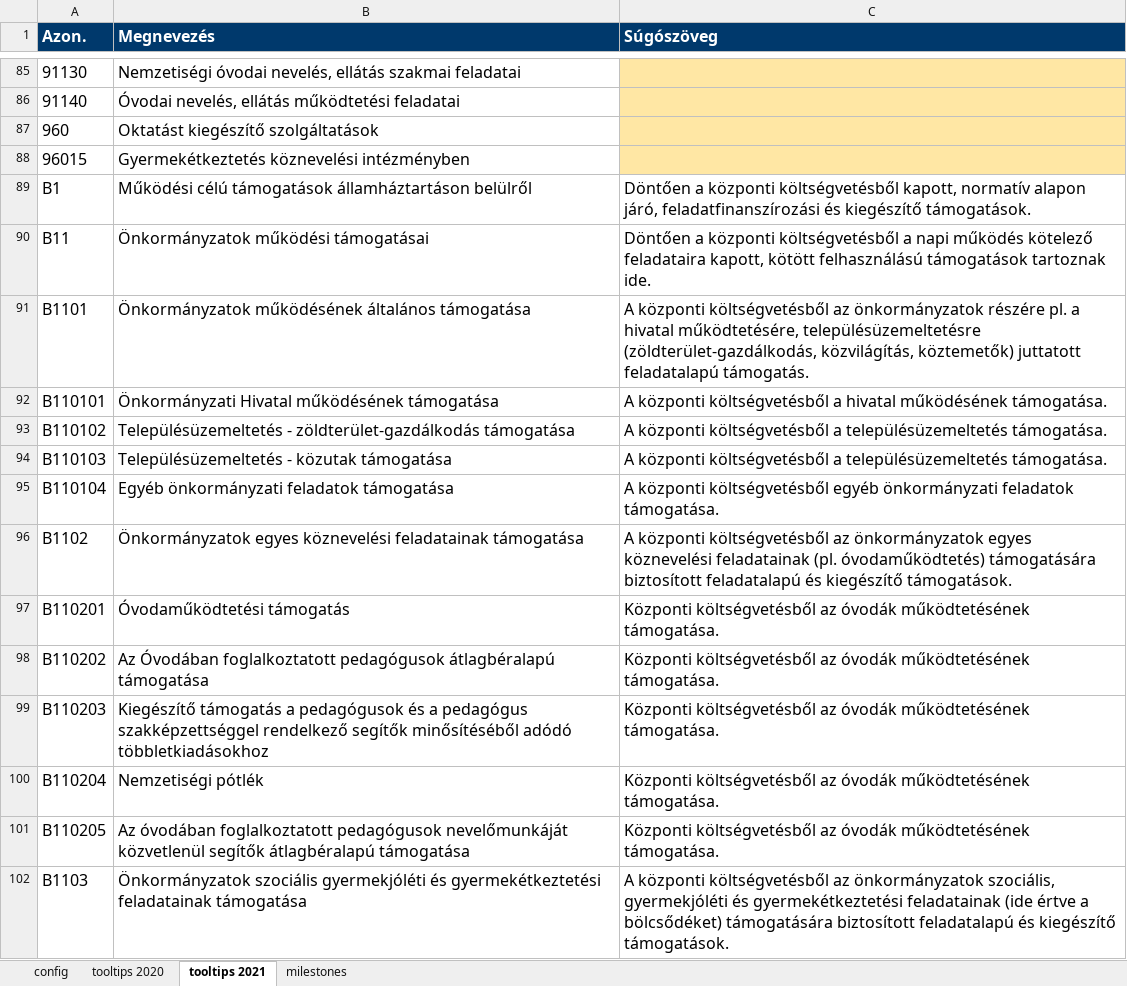
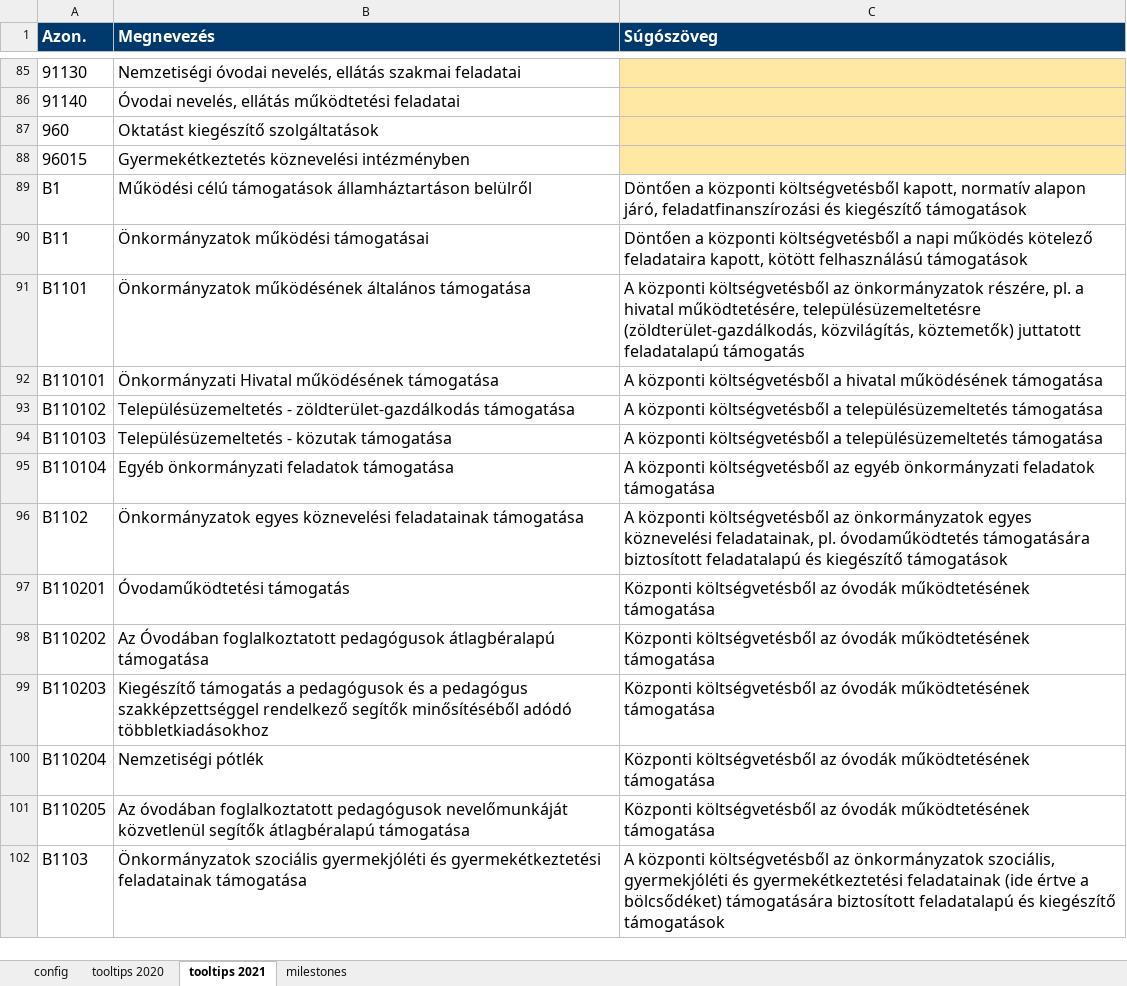
Before and after one commit to k-monitor/onkormanyzati-koltsegvetes-v2, an Excel workbook: input/config.xlsx, sheet tooltips 2021, drawn as a sheet; only a part is shown, gaps mark what is left out; values as stored, in another font and other column widths than the file's, no borders; the diff covers the shown part only; the diff names each change by its address in the sheet, - before the commit and + after, or states it on an @@ line.

```diff
--- a/input/config.xlsx (sheet tooltips 2021)
+++ b/input/config.xlsx (sheet tooltips 2021)
-C89 (Súgószöveg): …és kiegészítő támogatások.
+C89 (Súgószöveg): …és kiegészítő támogatások
-C90 (Súgószöveg): …felhasználású támogatások tartoznak ide.
+C90 (Súgószöveg): …felhasználású támogatások
-C91 (Súgószöveg): …az önkormányzatok részére pl. a hivatal működtetésére, településüzemeltetésre (zöldterület-gazdálkodás, közvilágítás, köztemetők) juttatott feladatalapú támogatás.
+C91 (Súgószöveg): …az önkormányzatok részére, pl. a hivatal működtetésére, településüzemeltetésre (zöldterület-gazdálkodás, közvilágítás, köztemetők) juttatott feladatalapú támogatás
-C92 (Súgószöveg): …hivatal működésének támogatása.
+C92 (Súgószöveg): …hivatal működésének támogatása
-C93:C94 (Súgószöveg): …a településüzemeltetés támogatása.
+C93:C94 (Súgószöveg): …a településüzemeltetés támogatása
-C95 (Súgószöveg): …központi költségvetésből egyéb önkormányzati feladatok támogatása.
+C95 (Súgószöveg): …központi költségvetésből az egyéb önkormányzati feladatok támogatása
-C96 (Súgószöveg): …egyes köznevelési feladatainak (pl. óvodaműködtetés) támogatására biztosított feladatalapú és kiegészítő támogatások.
+C96 (Súgószöveg): …egyes köznevelési feladatainak, pl. óvodaműködtetés támogatására biztosított feladatalapú és kiegészítő támogatások
-C97:C101 (Súgószöveg): …óvodák működtetésének támogatása.
+C97:C101 (Súgószöveg): …óvodák működtetésének támogatása
-C102 (Súgószöveg): …és kiegészítő támogatások.
+C102 (Súgószöveg): …és kiegészítő támogatások
```
Also changed, not shown: 4 added rows, 4 removed rows, 122 edited cells and cell formats elsewhere in this sheet, sheet tooltips 2020, sheet milestones, sheet config, input/budget.xlsx, 1 other file.
